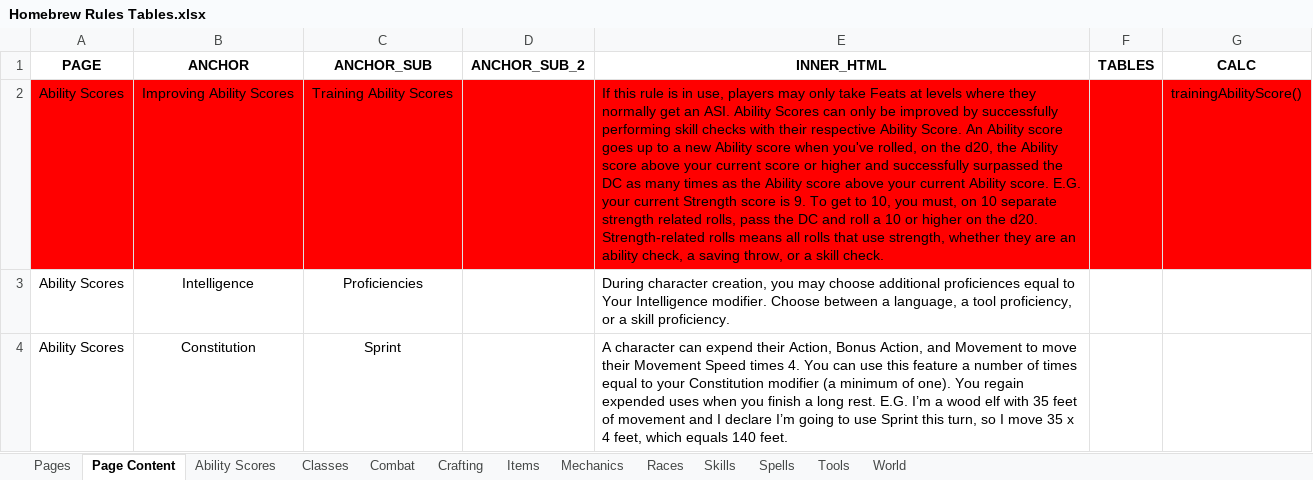
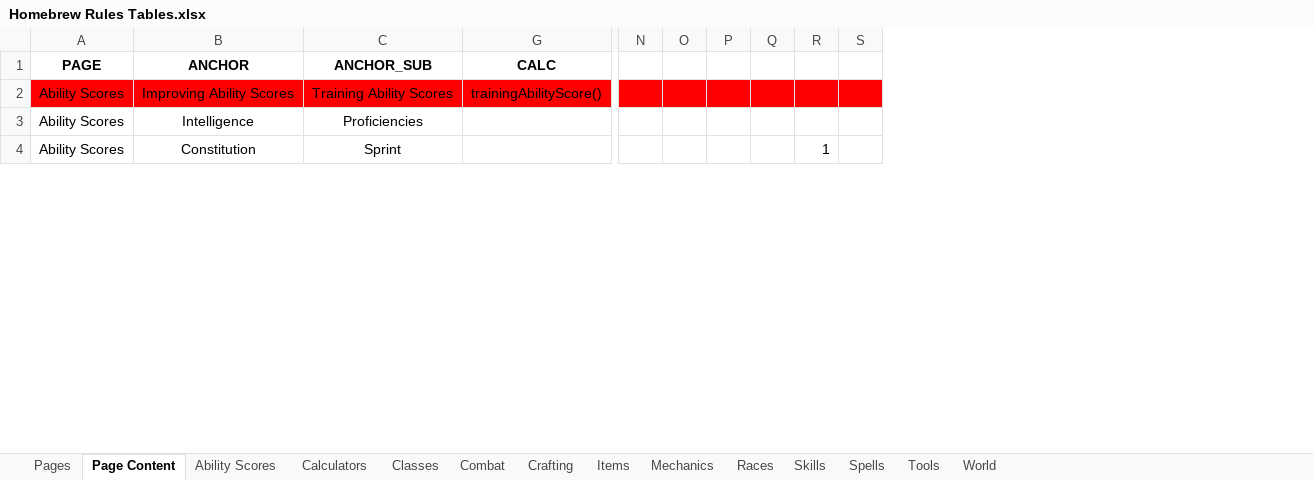
Before and after one commit to mikitz/homebrew-rules, an Excel workbook: data/Homebrew Rules Tables.xlsx, sheet Page Content, drawn as a sheet; only a part is shown, gaps mark what is left out; values as stored, in another font and other column widths than the file's, no borders; charts and pictures and conditional formats and table styles not drawn; removed rows and columns are numbered as before the commit, all else as after; the diff covers the shown part only; the diff names each change by its address in the sheet, - before the commit and + after, or states it on an @@ line.

```diff
--- a/data/Homebrew Rules Tables.xlsx (sheet Page Content)
+++ b/data/Homebrew Rules Tables.xlsx (sheet Page Content)
+sheet tab: Calculators
@@ column D (ANCHOR_SUB_2) hidden, empty @@
@@ column E (INNER_HTML) hidden, rows 2-4: If this rule is in use, players may only take Feats at levels where they normally get an ASI. Ability Scores can only be improved by successfully performing skill checks with their respective Ability Score. An Ability score goes up to a new Ability score when you've rolled, on the d20, the Ability score above your current score or higher and successfully surpassed the DC as many times as the Ability score above your current Ability score. E.G. your current Strength score is 9. To get to 10, you must, on 10 separate strength related rolls, pass the DC and roll a 10 or higher on the d20. Strength-related rolls means all rolls that use strength, whether they are an ability check, a saving throw, or a skill check. | During character creation, you may choose additional proficiences equal to Your Intelligence modifier. Choose between a language, a tool proficiency, or a skill proficiency. | A character can expend their Action, Bonus Action, and Movement to move their Movement Speed times 4. You can use this feature a number of times equal to your Constitution modifier (a minimum of one). You regain expended uses when you finish a long rest. E.G. I’m a wood elf with 35 feet of movement and I declare I’m going to use Sprint this turn, so I move 35 x 4 feet, which equals 140 feet. @@
@@ column F (TABLES) hidden, empty @@
+column N, empty
+column O, empty
+column P, empty
+column Q, empty
+column R, row 4: 1
+column S, empty
```
Also changed, not shown: 9 added rows and cell formats elsewhere in this sheet, sheet Pages, formulas that keep their value, hidden cells, charts or pictures, 8 other files.
